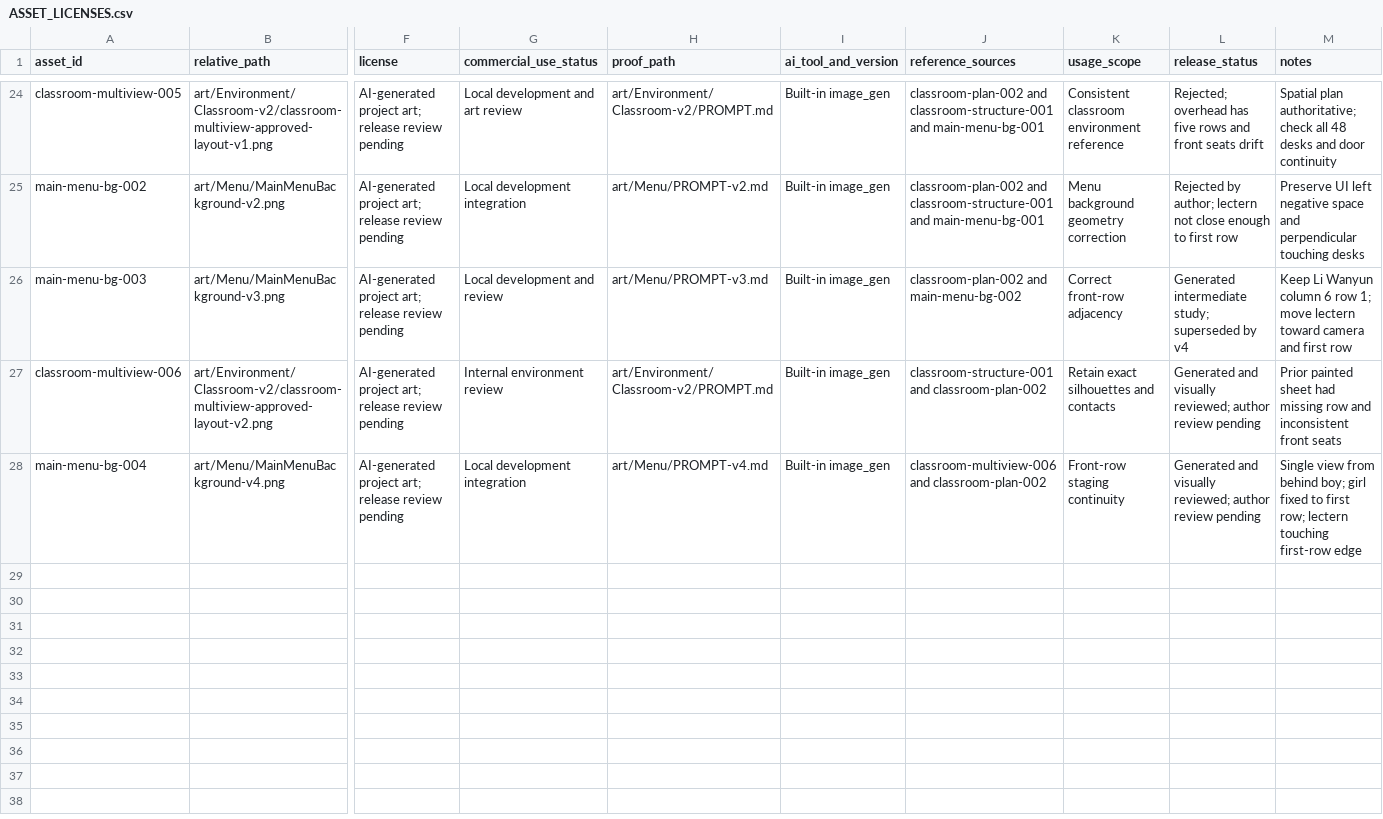
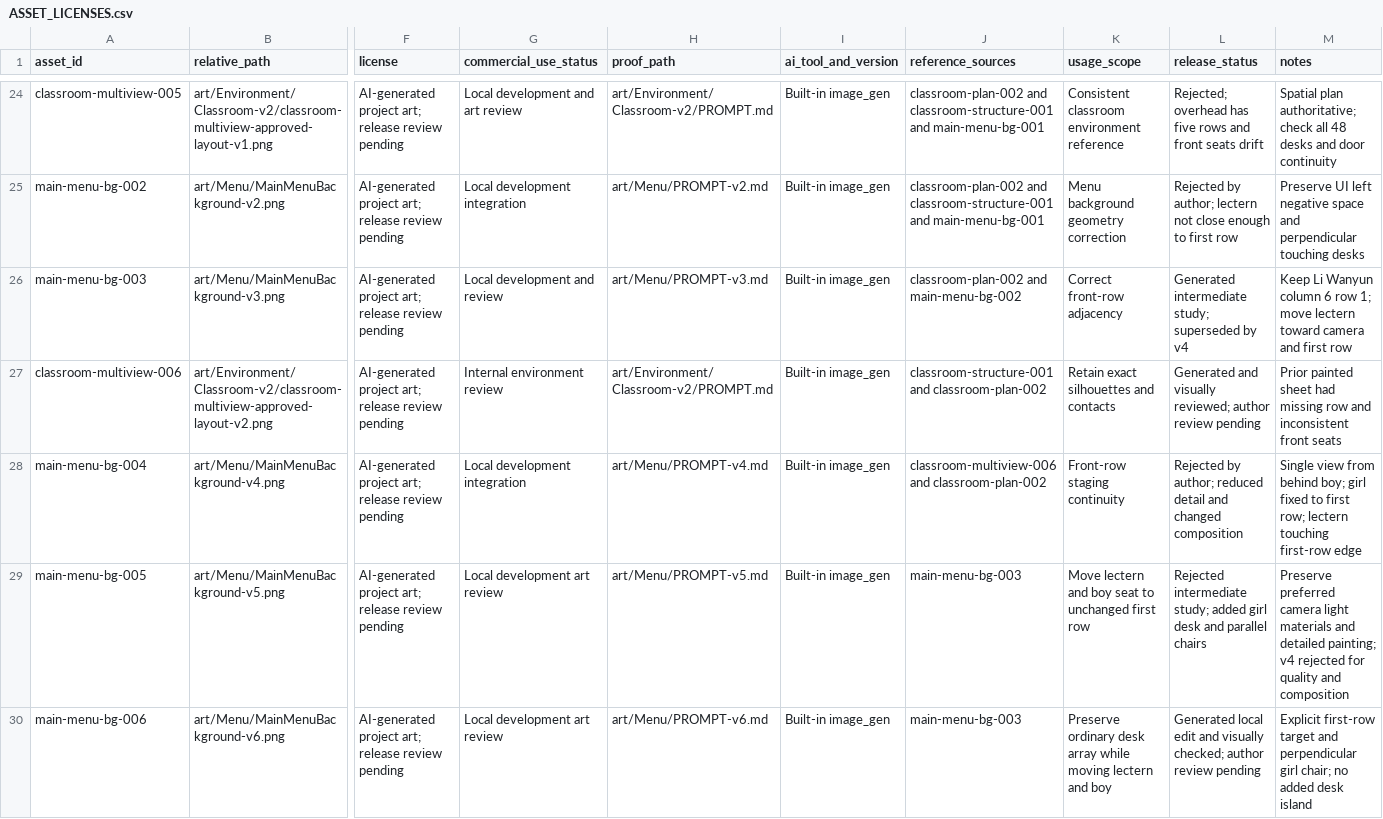
Before and after one commit to junhao-zhang7/LoveNarrativeGame, a CSV file: docs/ASSET_LICENSES.csv, drawn as a sheet; only a part is shown, gaps mark what is left out; rows hold the shown columns only; the diff names each change by its address in the sheet, - before the commit and + after, or states it on an @@ line.

Commit message:
Move lectern and boy seat to first row on preferred menu artwork

```diff
--- a/docs/ASSET_LICENSES.csv
+++ b/docs/ASSET_LICENSES.csv
-L28 (release_status): Generated and visually reviewed; author review pending
+L28 (release_status): Rejected by author; reduced detail and changed composition
+row 29: main-menu-bg-005 | art/Menu/MainMenuBackground-v5.png | AI-generated project art; release review pending | Local development art review | art/Menu/PROMPT-v5.md | Built-in image_gen | main-menu-bg-003 | Move lectern and boy seat to unchanged first row | Rejected intermediate study; added girl desk and parallel chairs | Preserve preferred camera light materials and detailed painting; v4 rejected for quality and composition
+row 30: main-menu-bg-006 | art/Menu/MainMenuBackground-v6.png | AI-generated project art; release review pending | Local development art review | art/Menu/PROMPT-v6.md | Built-in image_gen | main-menu-bg-003 | Preserve ordinary desk array while moving lectern and boy | Generated local edit and visually checked; author review pending | Explicit first-row target and perpendicular girl chair; no added desk island
```
Also changed, not shown: 6 other files.
